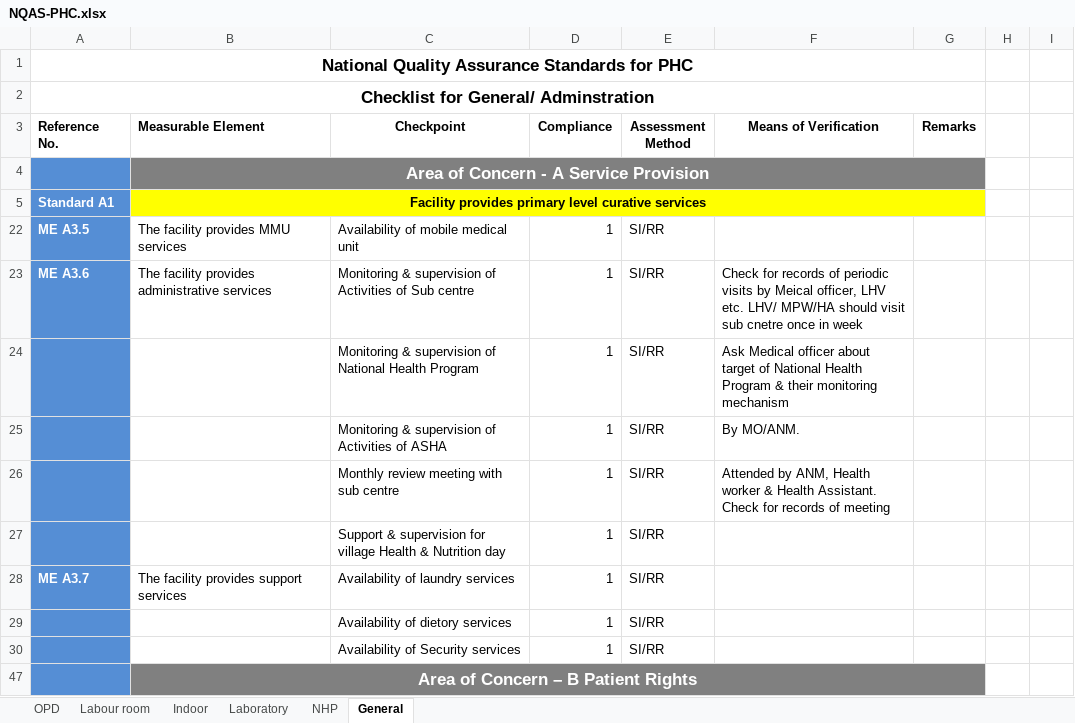
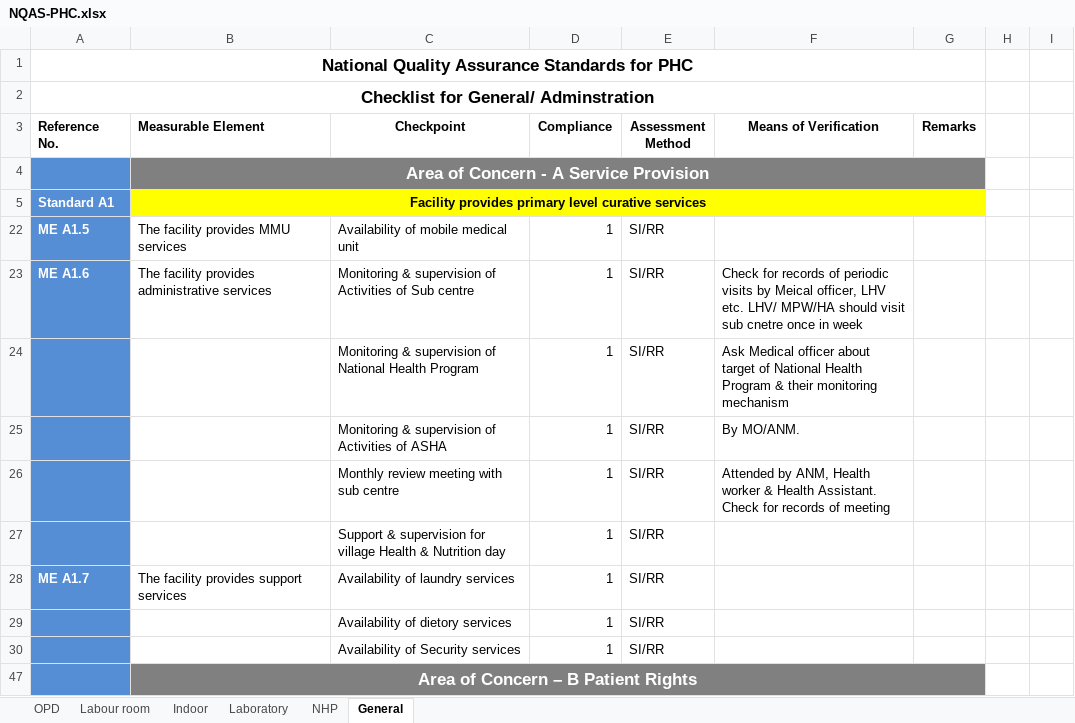
Before and after one commit to NHSRC/checklists, an Excel workbook: nhsrc/nqas/NQAS-PHC.xlsx, sheet General, drawn as a sheet; only a part is shown; values as stored, in another font and other column widths than the file's, no borders; charts and pictures not drawn; the diff names each change by its address in the sheet, - before the commit and + after, or states it on an @@ line.

```diff
--- a/nhsrc/nqas/NQAS-PHC.xlsx (sheet General)
+++ b/nhsrc/nqas/NQAS-PHC.xlsx (sheet General)
-A22 (Reference No.): ME A3.5
+A22 (Reference No.): ME A1.5
-A23 (Reference No.): ME A3.6
+A23 (Reference No.): ME A1.6
-A28 (Reference No.): ME A3.7
+A28 (Reference No.): ME A1.7
```
Also changed, not shown: nhsrc/kayakalp/Kayakalp-DH-SDH-CHC-28-July-2016.xlsx, nhsrc/kayakalp/Kayakalp-PHC-23rd-August-2016.xlsx, 14 other files.
